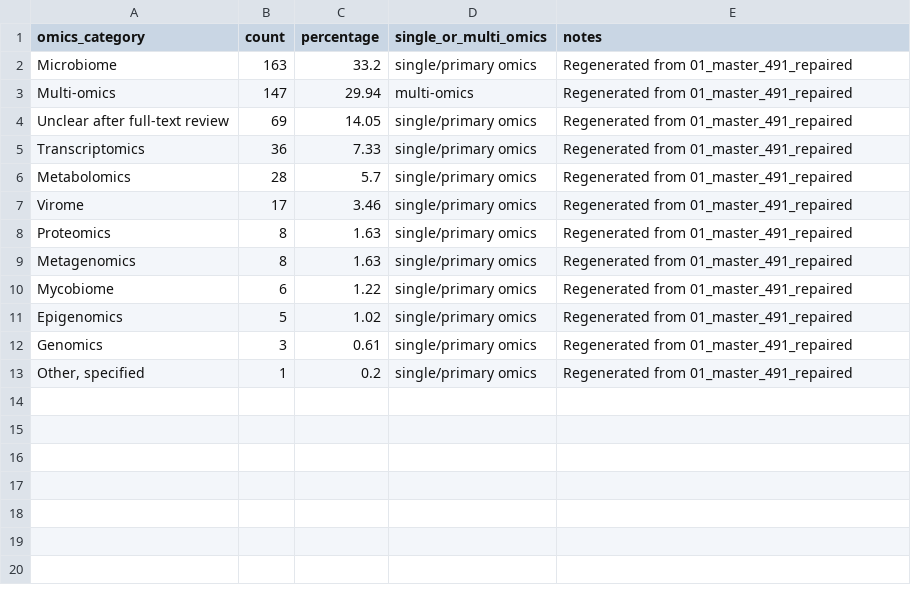
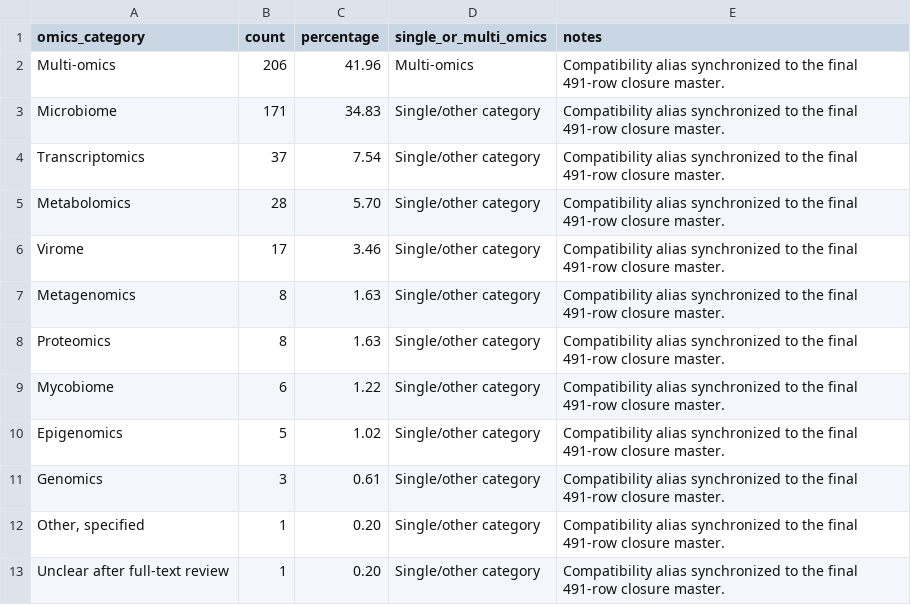
Before and after one commit to marcel10101/IBD-EMSA-v1-reproducibility, a CSV file: data/figure_source_data/figure2_figure2B_omics_distribution_input_repaired.csv, drawn as a sheet.

```diff
--- a/data/figure_source_data/figure2_figure2B_omics_distribution_input_repaired.csv
+++ b/data/figure_source_data/figure2_figure2B_omics_distribution_input_repaired.csv
@@ -1,13 +1,13 @@
 omics_category,count,percentage,single_or_multi_omics,notes
-Microbiome,163,33.2,single/primary omics,Regenerated from 01_master_491_repaired
-Multi-omics,147,29.94,multi-omics,Regenerated from 01_master_491_repaired
-Unclear after full-text review,69,14.05,single/primary omics,Regenerated from 01_master_491_repaired
-Transcriptomics,36,7.33,single/primary omics,Regenerated from 01_master_491_repaired
-Metabolomics,28,5.7,single/primary omics,Regenerated from 01_master_491_repaired
-Virome,17,3.46,single/primary omics,Regenerated from 01_master_491_repaired
-Proteomics,8,1.63,single/primary omics,Regenerated from 01_master_491_repaired
-Metagenomics,8,1.63,single/primary omics,Regenerated from 01_master_491_repaired
-Mycobiome,6,1.22,single/primary omics,Regenerated from 01_master_491_repaired
-Epigenomics,5,1.02,single/primary omics,Regenerated from 01_master_491_repaired
-Genomics,3,0.61,single/primary omics,Regenerated from 01_master_491_repaired
-"Other, specified",1,0.2,single/primary omics,Regenerated from 01_master_491_repaired
+Multi-omics,206,41.96,Multi-omics,Compatibility alias synchronized to the final 491-row closure master.
+Microbiome,171,34.83,Single/other category,Compatibility alias synchronized to the final 491-row closure master.
+Transcriptomics,37,7.54,Single/other category,Compatibility alias synchronized to the final 491-row closure master.
+Metabolomics,28,5.70,Single/other category,Compatibility alias synchronized to the final 491-row closure master.
+Virome,17,3.46,Single/other category,Compatibility alias synchronized to the final 491-row closure master.
+Metagenomics,8,1.63,Single/other category,Compatibility alias synchronized to the final 491-row closure master.
+Proteomics,8,1.63,Single/other category,Compatibility alias synchronized to the final 491-row closure master.
+Mycobiome,6,1.22,Single/other category,Compatibility alias synchronized to the final 491-row closure master.
+Epigenomics,5,1.02,Single/other category,Compatibility alias synchronized to the final 491-row closure master.
+Genomics,3,0.61,Single/other category,Compatibility alias synchronized to the final 491-row closure master.
+"Other, specified",1,0.20,Single/other category,Compatibility alias synchronized to the final 491-row closure master.
+Unclear after full-text review,1,0.20,Single/other category,Compatibility alias synchronized to the final 491-row closure master.
```
Also changed, not shown: data/figure_source_data/figure_source_data_status.csv, repository_file_manifest.csv, 6 other files.
